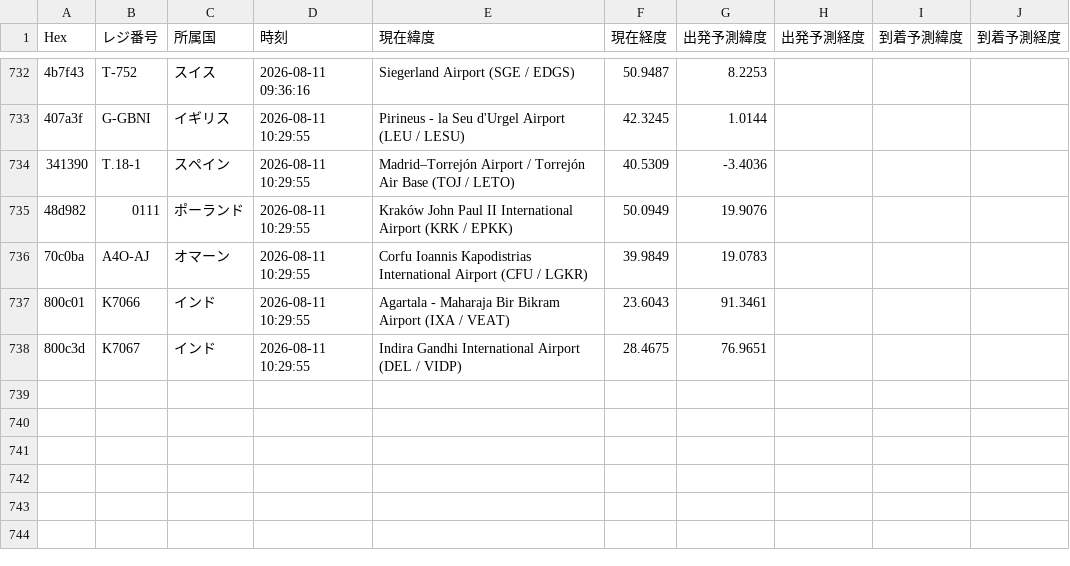
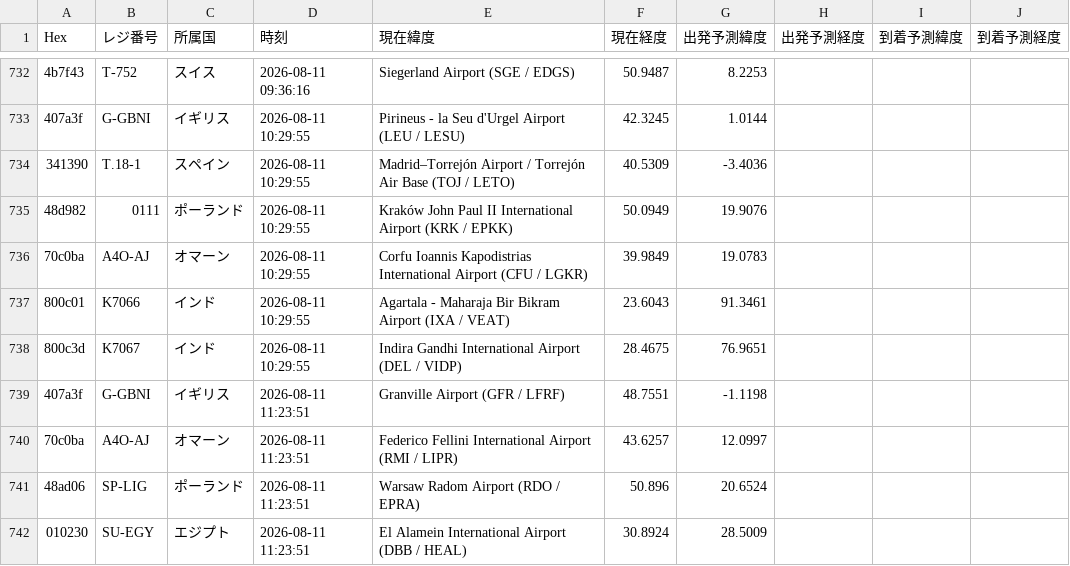
Before and after one commit to wata9857-ops/airtraking, a CSV file: flight_history.csv, drawn as a sheet; only a part is shown, gaps mark what is left out; the diff names each change by its address in the sheet, - before the commit and + after, or states it on an @@ line.

```diff
--- a/flight_history.csv
+++ b/flight_history.csv
+row 739: 407a3f | G-GBNI | イギリス | 2026-08-11 11:23:51 | Granville Airport (GFR / LFRF) | 48.7551 | -1.1198
+row 740: 70c0ba | A4O-AJ | オマーン | 2026-08-11 11:23:51 | Federico Fellini International Airport (RMI / LIPR) | 43.6257 | 12.0997
+row 741: 48ad06 | SP-LIG | ポーランド | 2026-08-11 11:23:51 | Warsaw Radom Airport (RDO / EPRA) | 50.896 | 20.6524
+row 742: 010230 | SU-EGY | エジプト | 2026-08-11 11:23:51 | El Alamein International Airport (DBB / HEAL) | 30.8924 | 28.5009
```
